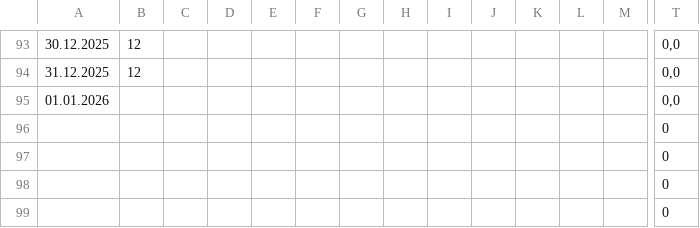
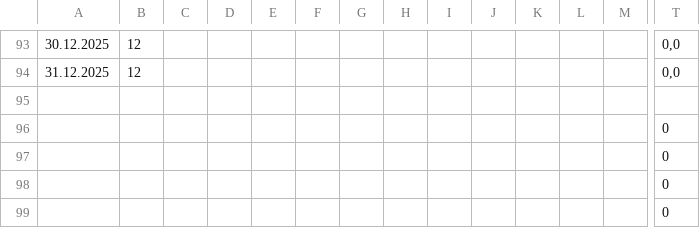
Before and after one commit to viktor1306/financial_monitor, a CSV file: data/2. Фінансовий результат УЗЕ поденно - Прибуток день.csv, drawn as a sheet; only a part is shown, gaps mark what is left out; rows hold the shown columns only; the diff names each change by its address in the sheet, - before the commit and + after, or states it on an @@ line.

Commit message:
Update 2. Фінансовий результат УЗЕ поденно - Прибуток день.csv - 2025-12-10 13:44:11

```diff
--- a/data/2. Фінансовий результат УЗЕ поденно - Прибуток день.csv
+++ b/data/2. Фінансовий результат УЗЕ поденно - Прибуток день.csv
-row 95: 01.01.2026 |  |  |  |  |  |  |  |  |  |  |  |  | 0,0
+row 95: (empty)
```
